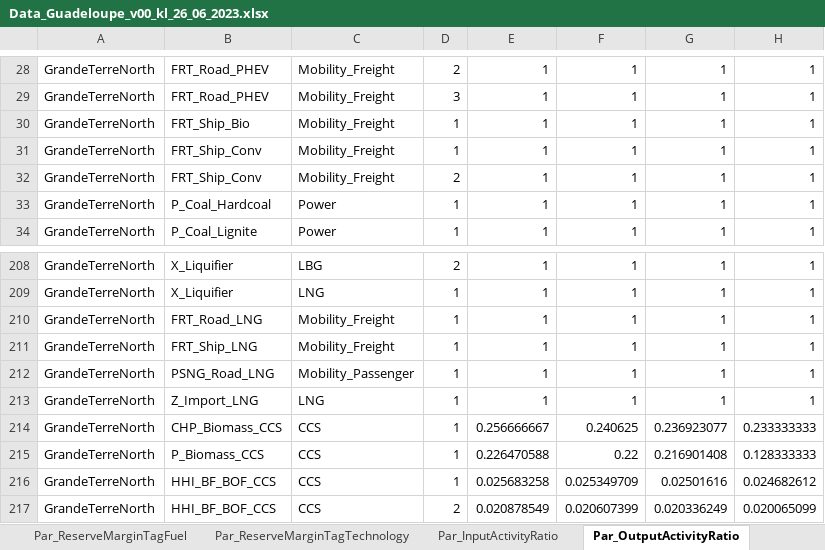
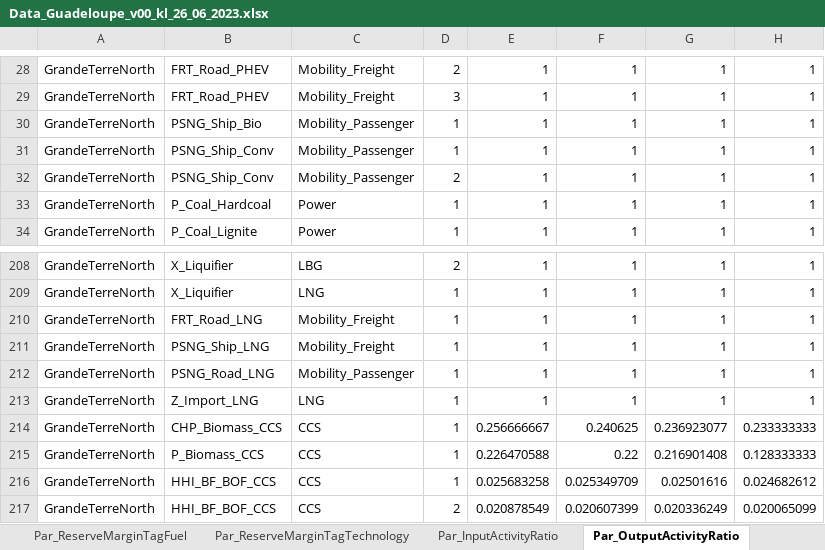
Before and after one commit to loeffko/genesysmod-guadeloupe, an Excel workbook: Inputdata/Data_Guadeloupe_v00_kl_26_06_2023.xlsx, sheet Par_OutputActivityRatio, drawn as a sheet; only a part is shown, gaps mark what is left out; values as stored, in another font and other column widths than the file's, no borders; the diff names each change by its address in the sheet, - before the commit and + after, or states it on an @@ line.

```diff
--- a/Inputdata/Data_Guadeloupe_v00_kl_26_06_2023.xlsx (sheet Par_OutputActivityRatio)
+++ b/Inputdata/Data_Guadeloupe_v00_kl_26_06_2023.xlsx (sheet Par_OutputActivityRatio)
-B30: FRT_Ship_Bio
+B30: PSNG_Ship_Bio
-C30:C32: Mobility_Freight
+C30:C32: Mobility_Passenger
-B31:B32: FRT_Ship_Conv
+B31:B32: PSNG_Ship_Conv
-B211: FRT_Ship_LNG
+B211: PSNG_Ship_LNG
```
Also changed, not shown: sheet Par_ModalSplitByFuel, sheet Par_SpecifiedAnnualDemand, sheet Par_RegionalCCSLimit, sheet Par_TagTechnologyToModalType, sheet Sets, sheet Par_InputActivityRatio, 9 more sheets, other sheet tabs, charts or pictures, 6 other files.
